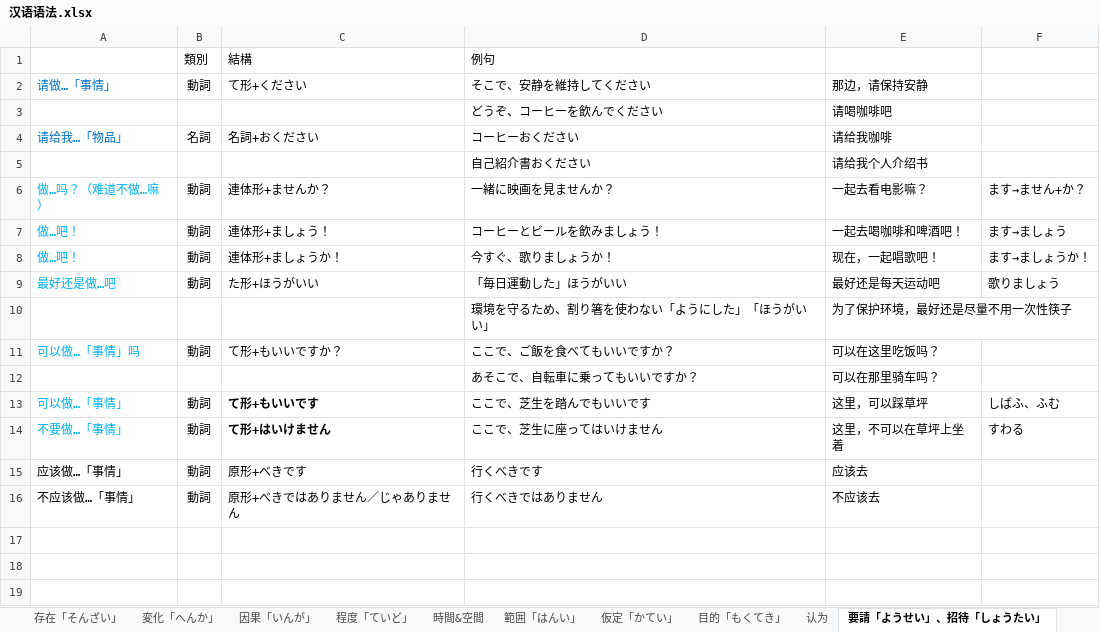
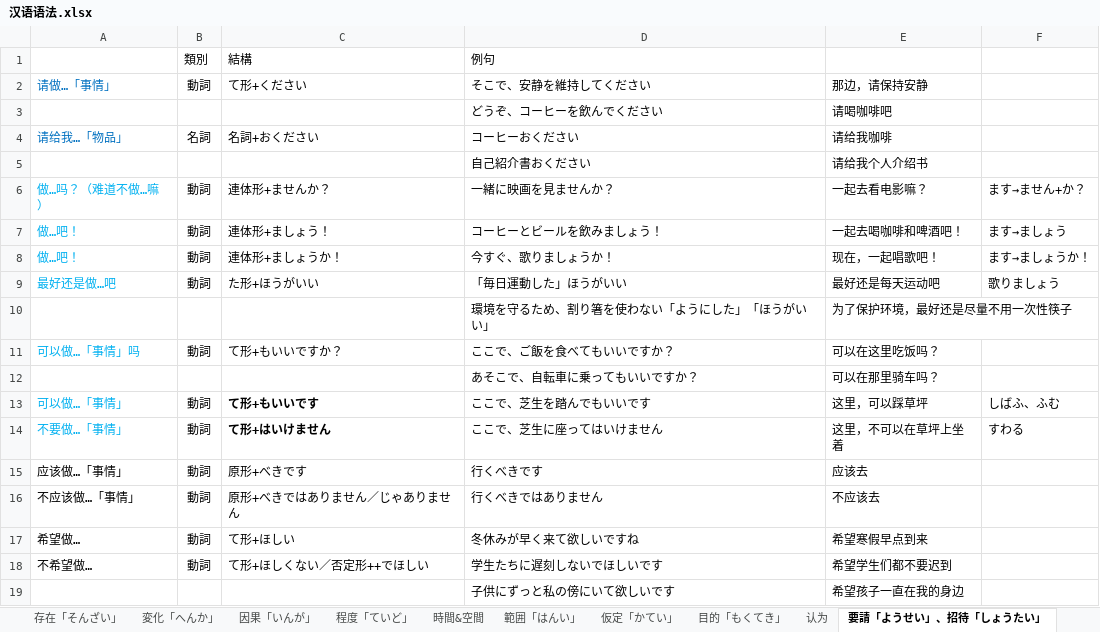
Before and after one commit to PaleBlue0619/Japanese, an Excel workbook: 文法（ぶんぽう）/汉语语法.xlsx, sheet 要請「ようせい」、招待「しょうたい」, drawn as a sheet; values as stored, in another font and other column widths than the file's, no borders; the diff names each change by its address in the sheet, - before the commit and + after, or states it on an @@ line.

```diff
--- a/文法（ぶんぽう）/汉语语法.xlsx (sheet 要請「ようせい」、招待「しょうたい」)
+++ b/文法（ぶんぽう）/汉语语法.xlsx (sheet 要請「ようせい」、招待「しょうたい」)
+row 17: 希望做… | 動詞 | て形+ほしい | 冬休みが早く来て欲しいですね | 希望寒假早点到来
+row 18: 不希望做… | 動詞 | て形+ほしくない／否定形++でほしい | 学生たちに遅刻しないでほしいです | 希望学生们都不要迟到
+row 19:  |  |  | 子供にずっと私の傍にいて欲しいです | 希望孩子一直在我的身边
```
Also changed, not shown: charts or pictures, 副词.xlsx, 片仮名（かたかな）/片假名.xlsx.
